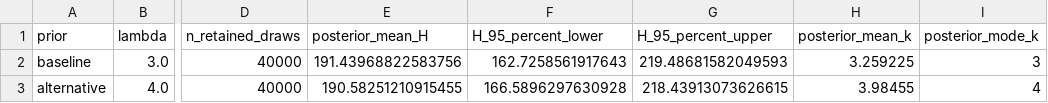
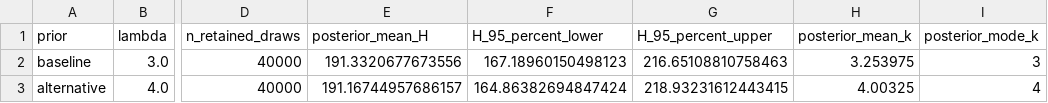
Before and after one commit to FelReich/RJMCMC-Code, a CSV file: plots/multiple_change_point_model_plots/prior_sensitivity/prior_sensitivity.csv, drawn as a sheet; only a part is shown, gaps mark what is left out; the diff names each change by its address in the sheet, - before the commit and + after, or states it on an @@ line.

```diff
--- a/plots/multiple_change_point_model_plots/prior_sensitivity/prior_sensitivity.csv
+++ b/plots/multiple_change_point_model_plots/prior_sensitivity/prior_sensitivity.csv
-E2 (posterior_mean_H): 191.43968822583756
+E2 (posterior_mean_H): 191.3320677673556
-F2 (H_95_percent_lower): 162.7258561917643
+F2 (H_95_percent_lower): 167.18960150498123
-G2 (H_95_percent_upper): 219.48681582049593
+G2 (H_95_percent_upper): 216.65108810758463
-H2 (posterior_mean_k): 3.259225
+H2 (posterior_mean_k): 3.253975
-E3 (posterior_mean_H): 190.58251210915455
+E3 (posterior_mean_H): 191.16744957686157
-F3 (H_95_percent_lower): 166.5896297630928
+F3 (H_95_percent_lower): 164.86382694847424
-G3 (H_95_percent_upper): 218.43913073626615
+G3 (H_95_percent_upper): 218.93231612443415
-H3 (posterior_mean_k): 3.98455
+H3 (posterior_mean_k): 4.00325
```
Also changed, not shown: data/coal_disasters.csv, plots/multiple_change_point_model_plots/convergence_diagnostics/convergence_checkpoints.csv, 19 other files.
